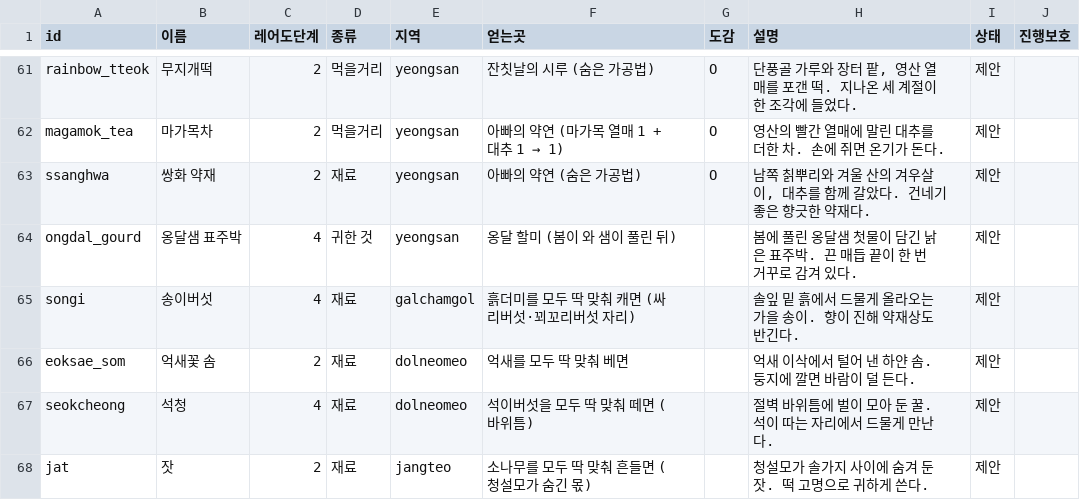
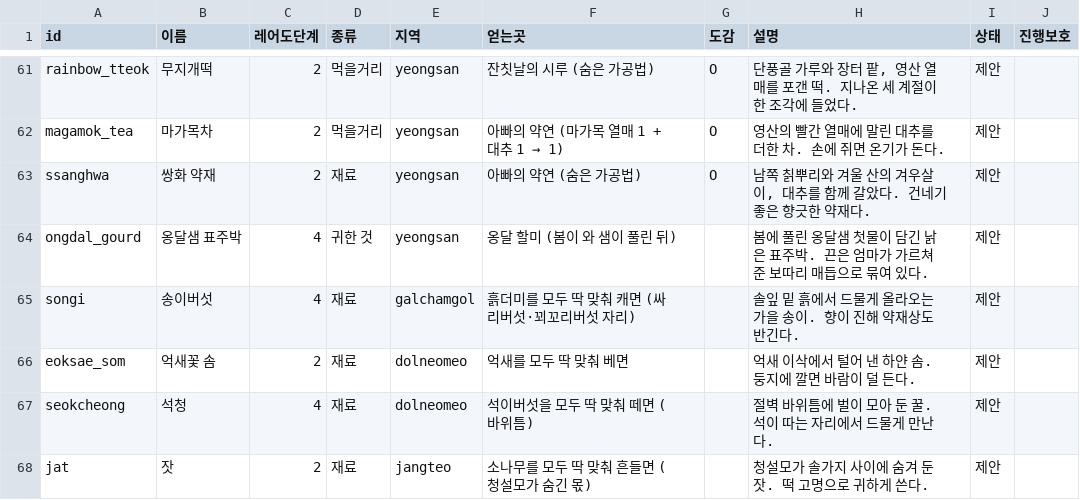
Before and after one commit to MATTTTJ/PACKOON, a CSV file: design/data/items.csv, drawn as a sheet; only a part is shown, gaps mark what is left out.

```diff
--- a/design/data/items.csv
+++ b/design/data/items.csv
@@ -63,3 +63,3 @@ magamok_tea,마가목차,2,먹을거리,yeongsan,아빠의 약연 (마가목 열
 ssanghwa,쌍화 약재,2,재료,yeongsan,아빠의 약연 (숨은 가공법),O,"남쪽 칡뿌리와 겨울 산의 겨우살이, 대추를 함께 갈았다. 건네기 좋은 향긋한 약재다.",제안,
-ongdal_gourd,옹달샘 표주박,4,귀한 것,yeongsan,옹달 할미 (봄이 와 샘이 풀린 뒤),,봄에 풀린 옹달샘 첫물이 담긴 낡은 표주박. 끈 매듭 끝이 한 번 거꾸로 감겨 있다.,제안,
+ongdal_gourd,옹달샘 표주박,4,귀한 것,yeongsan,옹달 할미 (봄이 와 샘이 풀린 뒤),,봄에 풀린 옹달샘 첫물이 담긴 낡은 표주박. 끈은 엄마가 가르쳐 준 보따리 매듭으로 묶여 있다.,제안,
 songi,송이버섯,4,재료,galchamgol,흙더미를 모두 딱 맞춰 캐면 (싸리버섯·꾀꼬리버섯 자리),,솔잎 밑 흙에서 드물게 올라오는 가을 송이. 향이 진해 약재상도 반긴다.,제안,
```
Also changed, not shown: design/data/decisions.csv, design/data/notebook.csv, 10 other files.
